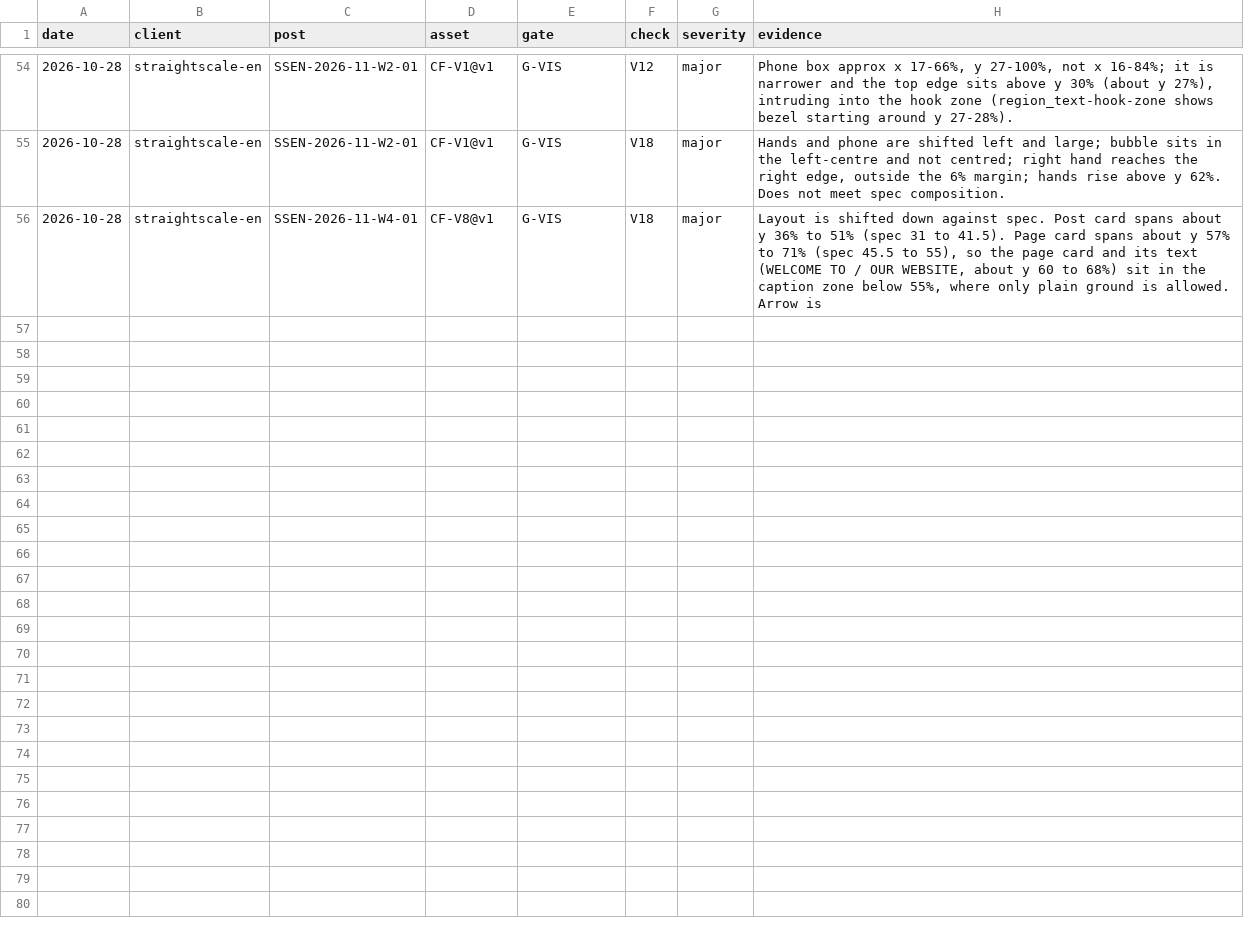
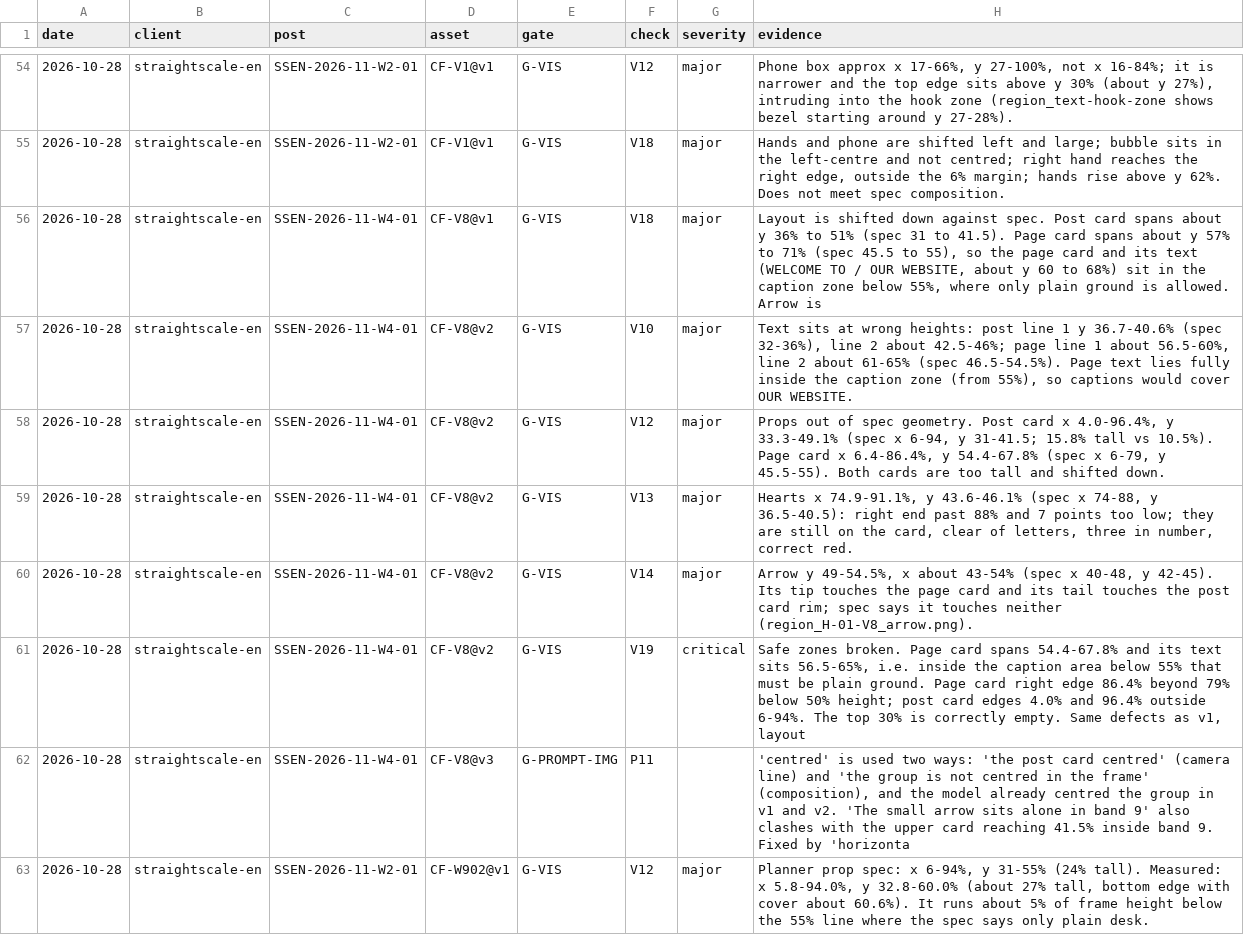
Before and after one commit to matanhaimguy-commits/main, a CSV file: growth-engine/production/failure-log.csv, drawn as a sheet; only a part is shown, gaps mark what is left out; the diff covers the shown part only; the diff names each change by its address in the sheet, - before the commit and + after, or states it on an @@ line.

```diff
--- a/growth-engine/production/failure-log.csv
+++ b/growth-engine/production/failure-log.csv
+row 57: 2026-10-28 | straightscale-en | SSEN-2026-11-W4-01 | CF-V8@v2 | G-VIS | V10 | major | Text sits at wrong heights: post line 1 y 36.7-40.6% (spec 32-36%), line 2 about 42.5-46%; page line 1 about 56.5-60%, line 2 about 61-65% (spec 46.5-54.5%). Page text lies fully inside the caption zone (from 55%), so captions would cover OUR WEBSITE.
+row 58: 2026-10-28 | straightscale-en | SSEN-2026-11-W4-01 | CF-V8@v2 | G-VIS | V12 | major | Props out of spec geometry. Post card x 4.0-96.4%, y 33.3-49.1% (spec x 6-94, y 31-41.5; 15.8% tall vs 10.5%). Page card x 6.4-86.4%, y 54.4-67.8% (spec x 6-79, y 45.5-55). Both cards are too tall and shifted down.
+row 59: 2026-10-28 | straightscale-en | SSEN-2026-11-W4-01 | CF-V8@v2 | G-VIS | V13 | major | Hearts x 74.9-91.1%, y 43.6-46.1% (spec x 74-88, y 36.5-40.5): right end past 88% and 7 points too low; they are still on the card, clear of letters, three in number, correct red.
+row 60: 2026-10-28 | straightscale-en | SSEN-2026-11-W4-01 | CF-V8@v2 | G-VIS | V14 | major | Arrow y 49-54.5%, x about 43-54% (spec x 40-48, y 42-45). Its tip touches the page card and its tail touches the post card rim; spec says it touches neither (region_H-01-V8_arrow.png).
+row 61: 2026-10-28 | straightscale-en | SSEN-2026-11-W4-01 | CF-V8@v2 | G-VIS | V19 | critical | Safe zones broken. Page card spans 54.4-67.8% and its text sits 56.5-65%, i.e. inside the caption area below 55% that must be plain ground. Page card right edge 86.4% beyond 79% below 50% height; post card edges 4.0% and 96.4% outside 6-94%. The top 30% is correctly empty. Same defects as v1, layout
+row 62: 2026-10-28 | straightscale-en | SSEN-2026-11-W4-01 | CF-V8@v3 | G-PROMPT-IMG | P11 |  | 'centred' is used two ways: 'the post card centred' (camera line) and 'the group is not centred in the frame' (composition), and the model already centred the group in v1 and v2. 'The small arrow sits alone in band 9' also clashes with the upper card reaching 41.5% inside band 9. Fixed by 'horizonta
+row 63: 2026-10-28 | straightscale-en | SSEN-2026-11-W2-01 | CF-W902@v1 | G-VIS | V12 | major | Planner prop spec: x 6-94%, y 31-55% (24% tall). Measured: x 5.8-94.0%, y 32.8-60.0% (about 27% tall, bottom edge with cover about 60.6%). It runs about 5% of frame height below the 55% line where the spec says only plain desk.
```
Also changed, not shown: 7 added rows elsewhere in this file, 11 other files.
